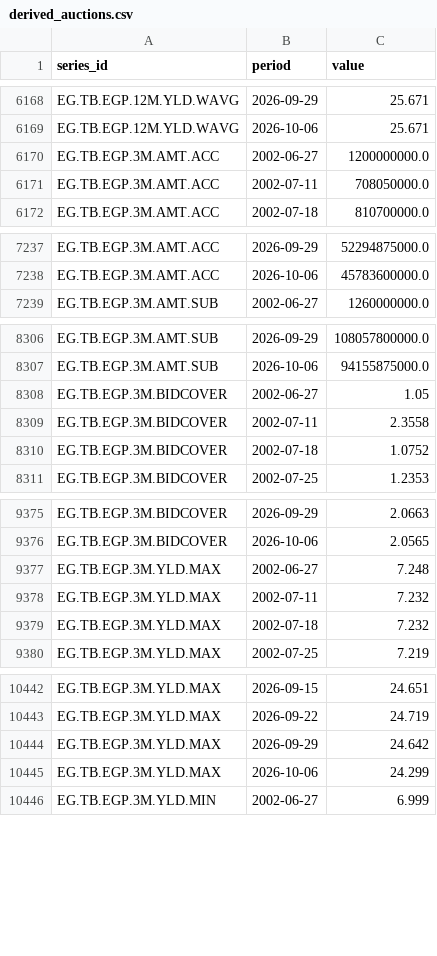
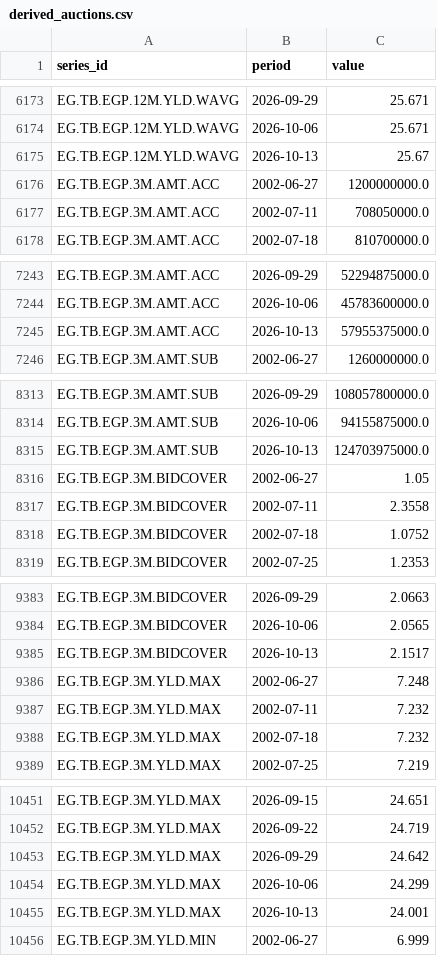
Before and after one commit to mogh0neim/egypt-macro, a CSV file: data/clean/series/derived_auctions.csv, drawn as a sheet; only a part is shown, gaps mark what is left out; the diff covers the shown part only; the diff names each change by its address in the sheet, - before the commit and + after, or states it on an @@ line.

```diff
--- a/data/clean/series/derived_auctions.csv
+++ b/data/clean/series/derived_auctions.csv
+row 6175: EG.TB.EGP.12M.YLD.WAVG | 2026-10-13 | 25.67
+row 7245: EG.TB.EGP.3M.AMT.ACC | 2026-10-13 | 57955375000.0
+row 8315: EG.TB.EGP.3M.AMT.SUB | 2026-10-13 | 124703975000.0
+row 9385: EG.TB.EGP.3M.BIDCOVER | 2026-10-13 | 2.1517
+row 10455: EG.TB.EGP.3M.YLD.MAX | 2026-10-13 | 24.001
```
Also changed, not shown: 19 added rows elsewhere in this file, data/clean/records/auction_tbills_egp.csv, data/clean/records/auction_tbonds_frn.csv, 27 other files.
